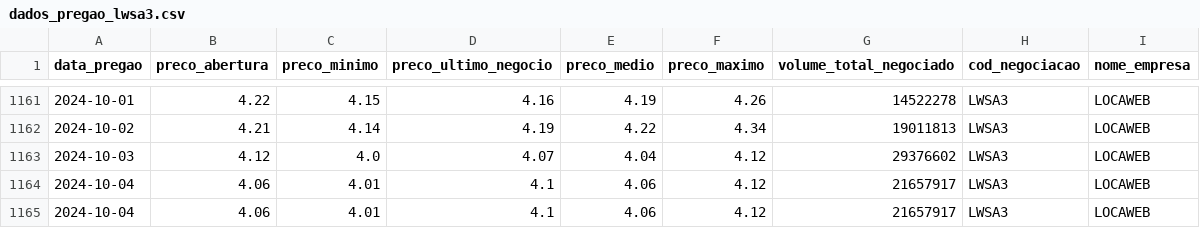
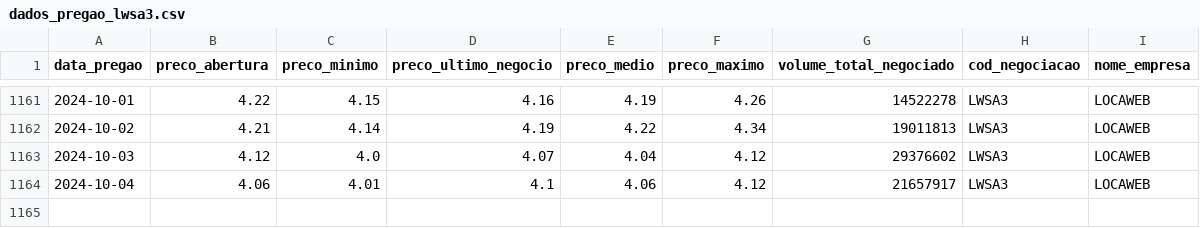
Before and after one commit to Cayros7k/pregao_forecasting, a CSV file: dataset/dados_pregao_lwsa3.csv, drawn as a sheet; only a part is shown, gaps mark what is left out; the diff names each change by its address in the sheet, - before the commit and + after, or states it on an @@ line.

```diff
--- a/dataset/dados_pregao_lwsa3.csv
+++ b/dataset/dados_pregao_lwsa3.csv
-row 1165: 2024-10-04 | 4.06 | 4.01 | 4.1 | 4.06 | 4.12 | 21657917 | LWSA3 | LOCAWEB
```
Also changed, not shown: dataset/dados_pregao_dotz3.csv, dataset/dados_pregao_intb3.csv, 38 other files.
